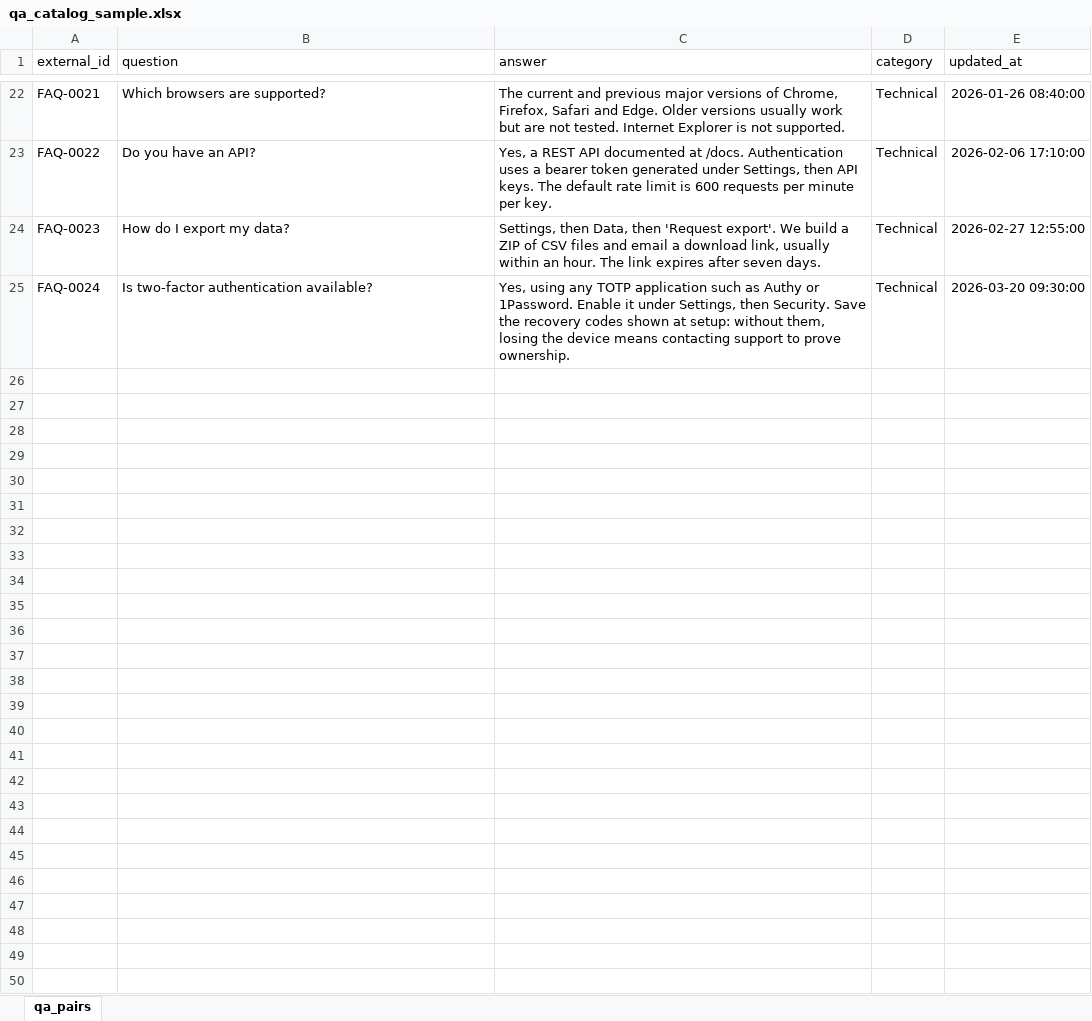
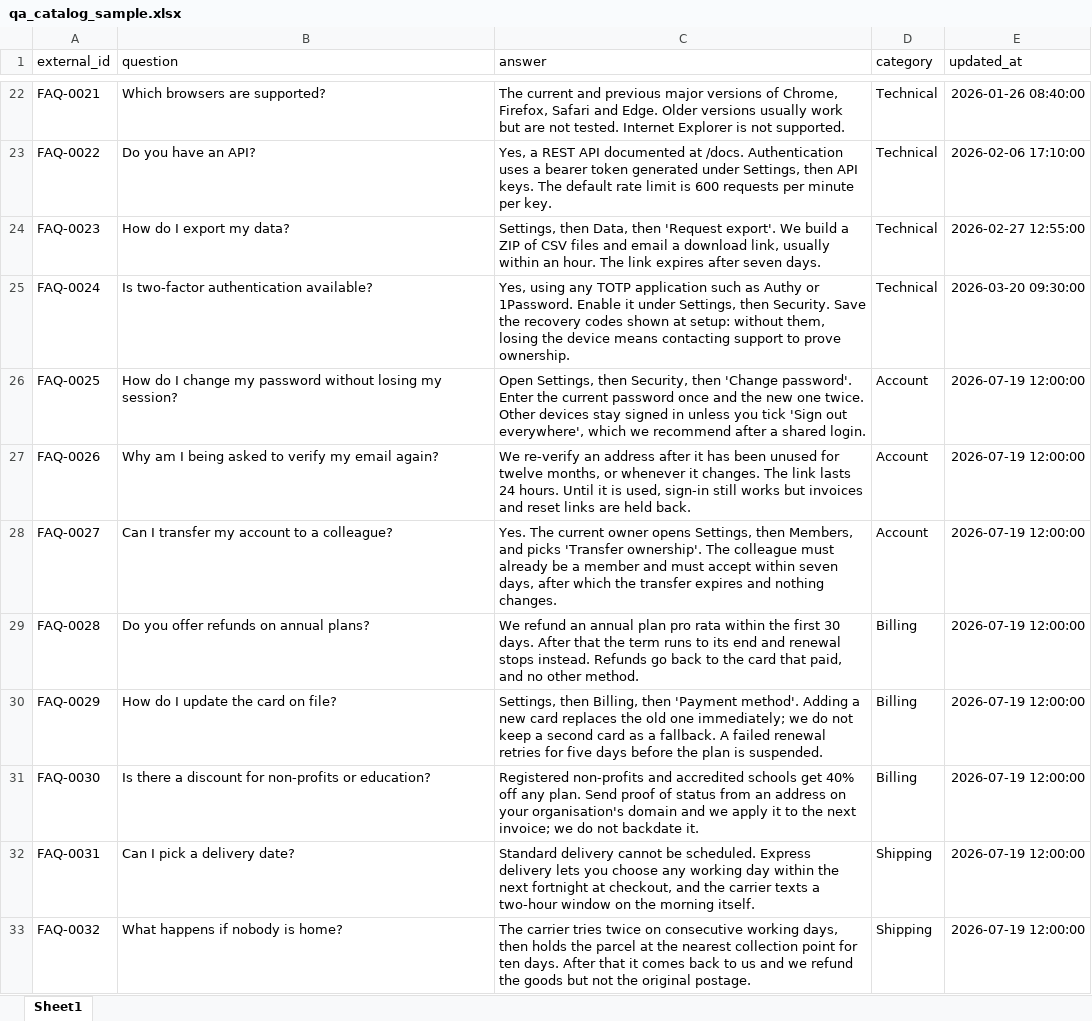
Before and after one commit to C3EQUALZz/answer_service, an Excel workbook: examples/qa_catalog_sample.xlsx, sheet Sheet1, drawn as a sheet; only a part is shown, gaps mark what is left out; values as stored, in another font and other column widths than the file's, no borders; table styles not drawn; the diff covers the shown part only; the diff names each change by its address in the sheet, - before the commit and + after, or states it on an @@ line.

```diff
--- a/examples/qa_catalog_sample.xlsx (sheet Sheet1)
+++ b/examples/qa_catalog_sample.xlsx (sheet Sheet1)
-sheet tab: qa_pairs
+sheet tab: Sheet1
+row 26: FAQ-0025 | How do I change my password without losing my session? | Open Settings, then Security, then 'Change password'. Enter the current password once and the new one twice. Other devices stay signed in unless you tick 'Sign out everywhere', which we recommend after a shared login. | Account | 2026-07-19 12:00:00
+row 27: FAQ-0026 | Why am I being asked to verify my email again? | We re-verify an address after it has been unused for twelve months, or whenever it changes. The link lasts 24 hours. Until it is used, sign-in still works but invoices and reset links are held back. | Account | 2026-07-19 12:00:00
+row 28: FAQ-0027 | Can I transfer my account to a colleague? | Yes. The current owner opens Settings, then Members, and picks 'Transfer ownership'. The colleague must already be a member and must accept within seven days, after which the transfer expires and nothing changes. | Account | 2026-07-19 12:00:00
+row 29: FAQ-0028 | Do you offer refunds on annual plans? | We refund an annual plan pro rata within the first 30 days. After that the term runs to its end and renewal stops instead. Refunds go back to the card that paid, and no other method. | Billing | 2026-07-19 12:00:00
+row 30: FAQ-0029 | How do I update the card on file? | Settings, then Billing, then 'Payment method'. Adding a new card replaces the old one immediately; we do not keep a second card as a fallback. A failed renewal retries for five days before the plan is suspended. | Billing | 2026-07-19 12:00:00
+row 31: FAQ-0030 | Is there a discount for non-profits or education? | Registered non-profits and accredited schools get 40% off any plan. Send proof of status from an address on your organisation's domain and we apply it to the next invoice; we do not backdate it. | Billing | 2026-07-19 12:00:00
+row 32: FAQ-0031 | Can I pick a delivery date? | Standard delivery cannot be scheduled. Express delivery lets you choose any working day within the next fortnight at checkout, and the carrier texts a two-hour window on the morning itself. | Shipping | 2026-07-19 12:00:00
+row 33: FAQ-0032 | What happens if nobody is home? | The carrier tries twice on consecutive working days, then holds the parcel at the nearest collection point for ten days. After that it comes back to us and we refund the goods but not the original postage. | Shipping | 2026-07-19 12:00:00
```
Also changed, not shown: 8 added rows elsewhere in this sheet, 4 other files.
